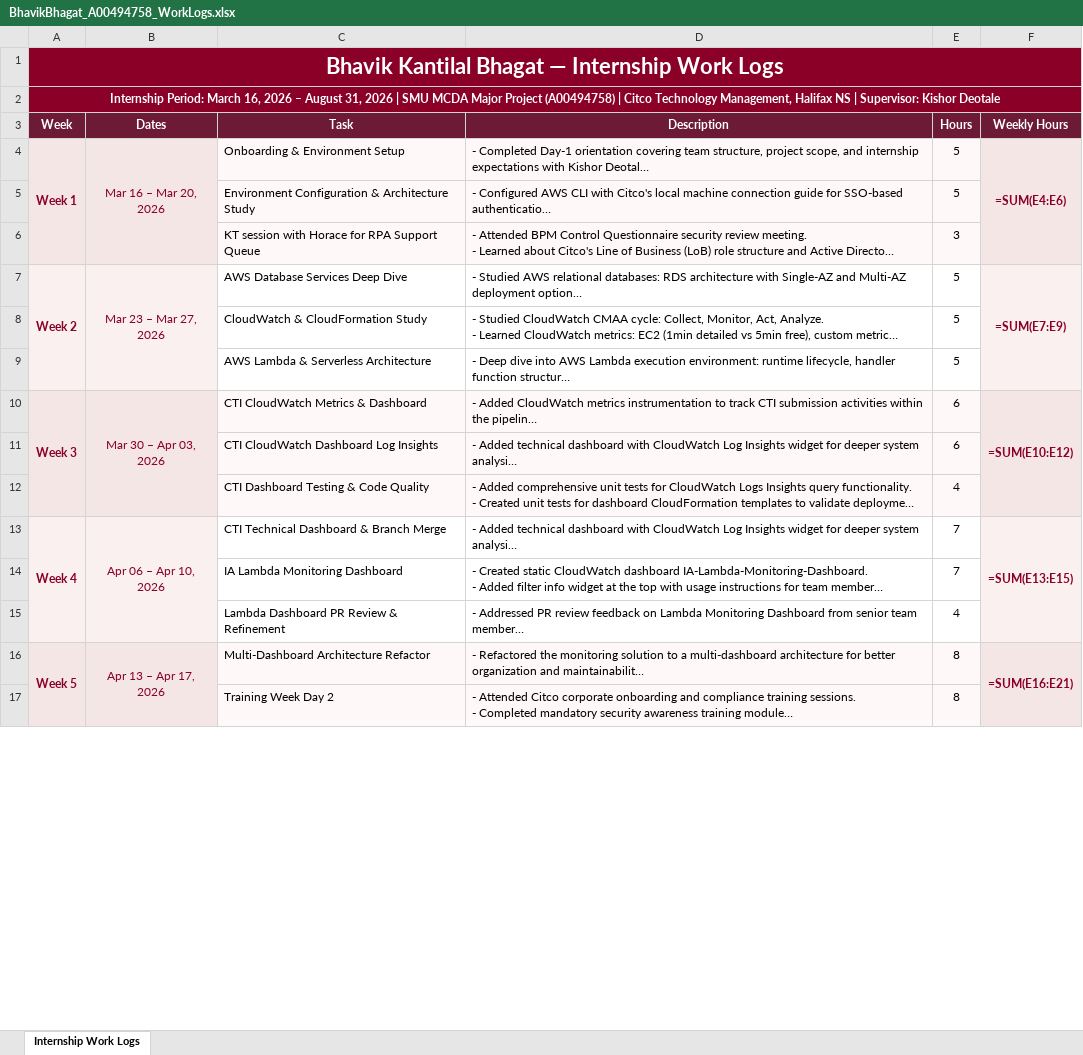
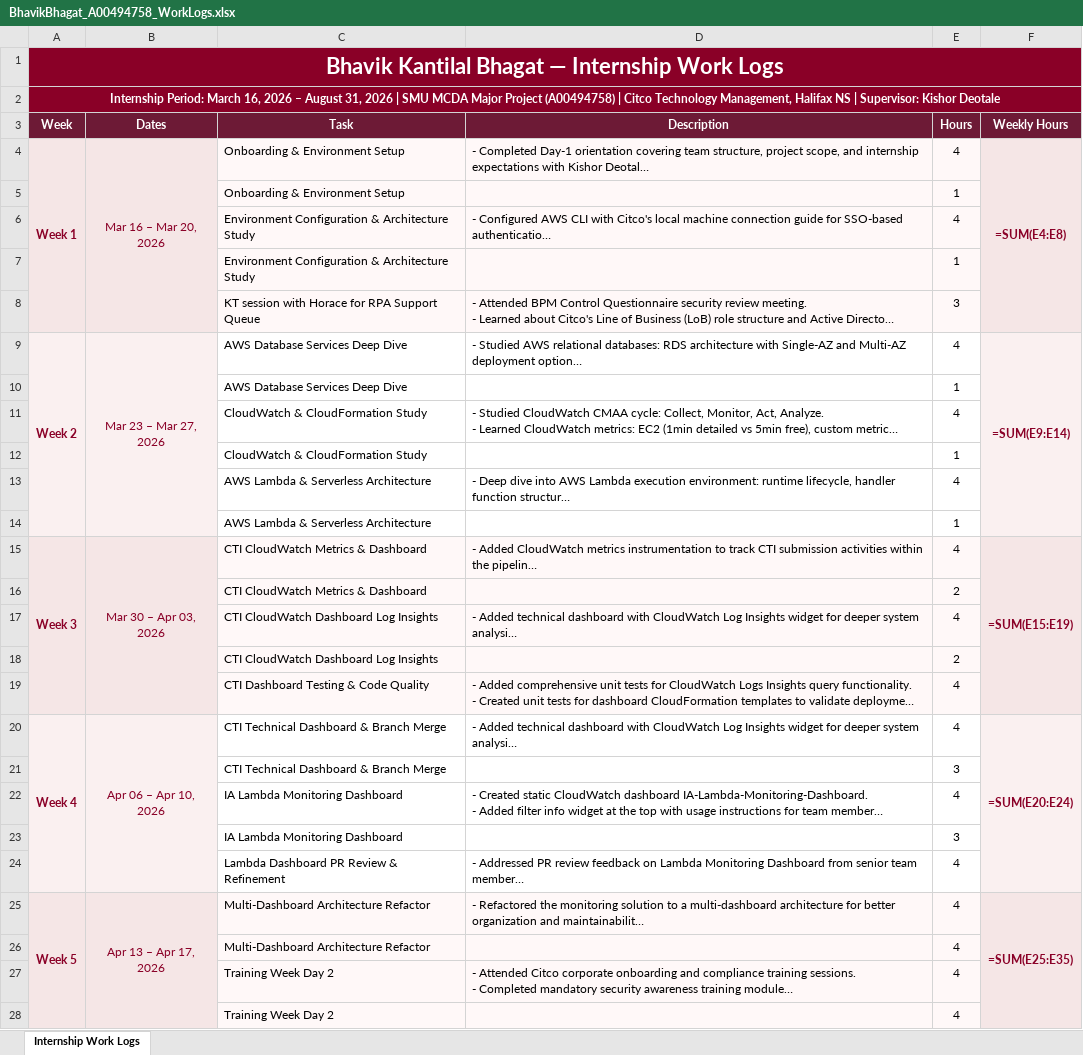
Before and after one commit to bhavik-knight/citco-ia-sre-mitacs-coop-smu-bk, an Excel workbook: output/BhavikBhagat_A00494758_WorkLogs.xlsx, sheet Internship Work Logs, drawn as a sheet; only a part is shown; long unchanged cells end in …; values as stored, in another font and other column widths than the file's, no borders; formulas without a stored value are shown as written; addresses are those after the commit; the diff covers the shown part only; the diff names each change by its address in the sheet, - before the commit and + after, or states it on an @@ line.

```diff
--- a/output/BhavikBhagat_A00494758_WorkLogs.xlsx (sheet Internship Work Logs)
+++ b/output/BhavikBhagat_A00494758_WorkLogs.xlsx (sheet Internship Work Logs)
-E4 (Hours): 5
+E4 (Hours): 4
-F4 (Weekly Hours): =SUM(E4:E6)
+F4 (Weekly Hours): =SUM(E4:E8)
+row 5:  |  | Onboarding & Environment Setup |  | 1
-E6 (Hours): 5
+E6 (Hours): 4
+row 7:  |  | Environment Configuration & Architecture Study |  | 1
-E9 (Hours): 5
+E9 (Hours): 4
-F9 (Weekly Hours): =SUM(E7:E9)
+F9 (Weekly Hours): =SUM(E9:E14)
+row 10:  |  | AWS Database Services Deep Dive |  | 1
-E11 (Hours): 5
+E11 (Hours): 4
+row 12:  |  | CloudWatch & CloudFormation Study |  | 1
-E13 (Hours): 5
+E13 (Hours): 4
+row 14:  |  | AWS Lambda & Serverless Architecture |  | 1
-E15 (Hours): 6
+E15 (Hours): 4
-F15 (Weekly Hours): =SUM(E10:E12)
+F15 (Weekly Hours): =SUM(E15:E19)
+row 16:  |  | CTI CloudWatch Metrics & Dashboard |  | 2
-E17 (Hours): 6
+E17 (Hours): 4
+row 18:  |  | CTI CloudWatch Dashboard Log Insights |  | 2
-E20 (Hours): 7
+E20 (Hours): 4
-F20 (Weekly Hours): =SUM(E13:E15)
+F20 (Weekly Hours): =SUM(E20:E24)
+row 21:  |  | CTI Technical Dashboard & Branch Merge |  | 3
-E22 (Hours): 7
+E22 (Hours): 4
+row 23:  |  | IA Lambda Monitoring Dashboard |  | 3
-E25 (Hours): 8
+E25 (Hours): 4
-F25 (Weekly Hours): =SUM(E16:E21)
+F25 (Weekly Hours): =SUM(E25:E35)
+row 26:  |  | Multi-Dashboard Architecture Refactor |  | 4
-E27 (Hours): 8
+E27 (Hours): 4
+row 28:  |  | Training Week Day 2 |  | 4
```
Also changed, not shown: 82 added rows, 67 edited cells and merged cells elsewhere in this sheet, 25 other files.
